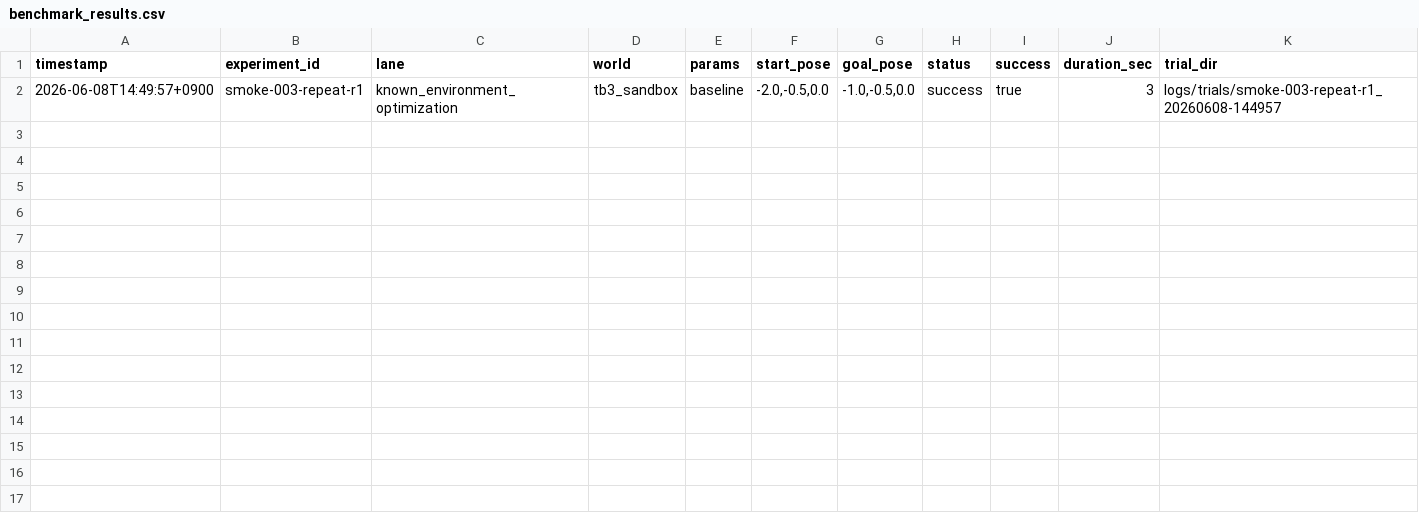
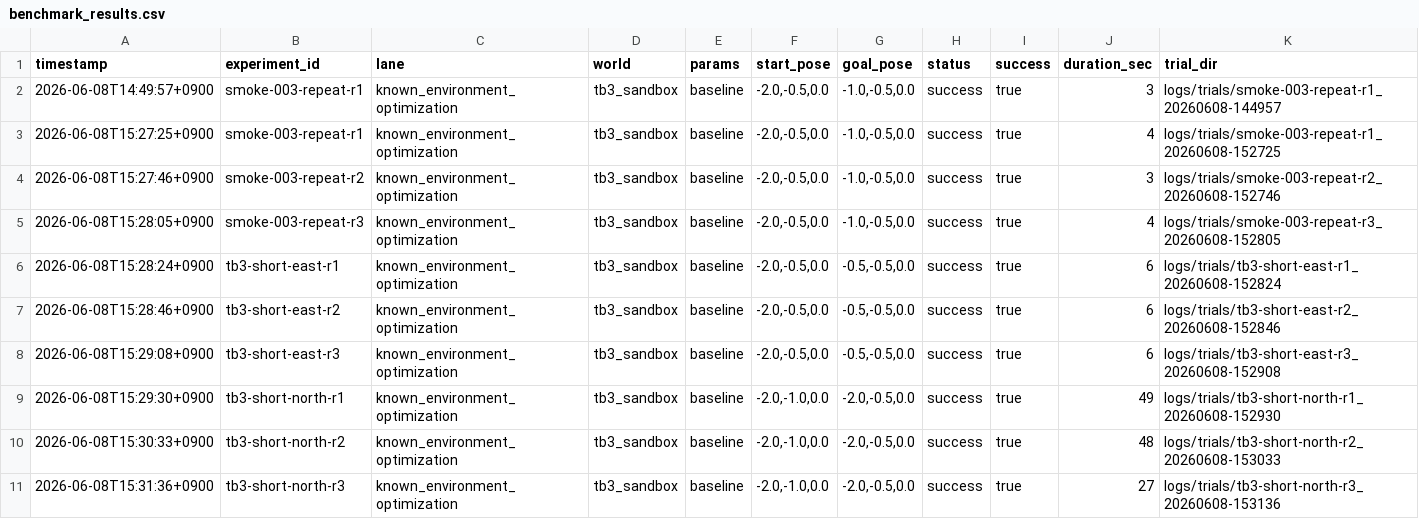
Before and after one commit to Saisei2004/gazebo-nav2-lab, a CSV file: nav2_lab/reports/benchmark_results.csv, drawn as a sheet.

```diff
--- a/nav2_lab/reports/benchmark_results.csv
+++ b/nav2_lab/reports/benchmark_results.csv
@@ -2 +2,10 @@ timestamp,experiment_id,lane,world,params,start_pose,goal_pose,status,success,du
 2026-06-08T14:49:57+0900,smoke-003-repeat-r1,known_environment_optimization,tb3_sandbox,baseline,"-2.0,-0.5,0.0","-1.0,-0.5,0.0",success,true,3,logs/trials/smoke-003-repeat-r1_20260608-144957
+2026-06-08T15:27:25+0900,smoke-003-repeat-r1,known_environment_optimization,tb3_sandbox,baseline,"-2.0,-0.5,0.0","-1.0,-0.5,0.0",success,true,4,logs/trials/smoke-003-repeat-r1_20260608-152725
+2026-06-08T15:27:46+0900,smoke-003-repeat-r2,known_environment_optimization,tb3_sandbox,baseline,"-2.0,-0.5,0.0","-1.0,-0.5,0.0",success,true,3,logs/trials/smoke-003-repeat-r2_20260608-152746
+2026-06-08T15:28:05+0900,smoke-003-repeat-r3,known_environment_optimization,tb3_sandbox,baseline,"-2.0,-0.5,0.0","-1.0,-0.5,0.0",success,true,4,logs/trials/smoke-003-repeat-r3_20260608-152805
+2026-06-08T15:28:24+0900,tb3-short-east-r1,known_environment_optimization,tb3_sandbox,baseline,"-2.0,-0.5,0.0","-0.5,-0.5,0.0",success,true,6,logs/trials/tb3-short-east-r1_20260608-152824
+2026-06-08T15:28:46+0900,tb3-short-east-r2,known_environment_optimization,tb3_sandbox,baseline,"-2.0,-0.5,0.0","-0.5,-0.5,0.0",success,true,6,logs/trials/tb3-short-east-r2_20260608-152846
+2026-06-08T15:29:08+0900,tb3-short-east-r3,known_environment_optimization,tb3_sandbox,baseline,"-2.0,-0.5,0.0","-0.5,-0.5,0.0",success,true,6,logs/trials/tb3-short-east-r3_20260608-152908
+2026-06-08T15:29:30+0900,tb3-short-north-r1,known_environment_optimization,tb3_sandbox,baseline,"-2.0,-1.0,0.0","-2.0,-0.5,0.0",success,true,49,logs/trials/tb3-short-north-r1_20260608-152930
+2026-06-08T15:30:33+0900,tb3-short-north-r2,known_environment_optimization,tb3_sandbox,baseline,"-2.0,-1.0,0.0","-2.0,-0.5,0.0",success,true,48,logs/trials/tb3-short-north-r2_20260608-153033
+2026-06-08T15:31:36+0900,tb3-short-north-r3,known_environment_optimization,tb3_sandbox,baseline,"-2.0,-1.0,0.0","-2.0,-0.5,0.0",success,true,27,logs/trials/tb3-short-north-r3_20260608-153136
```
Also changed, not shown: 9 other files.
